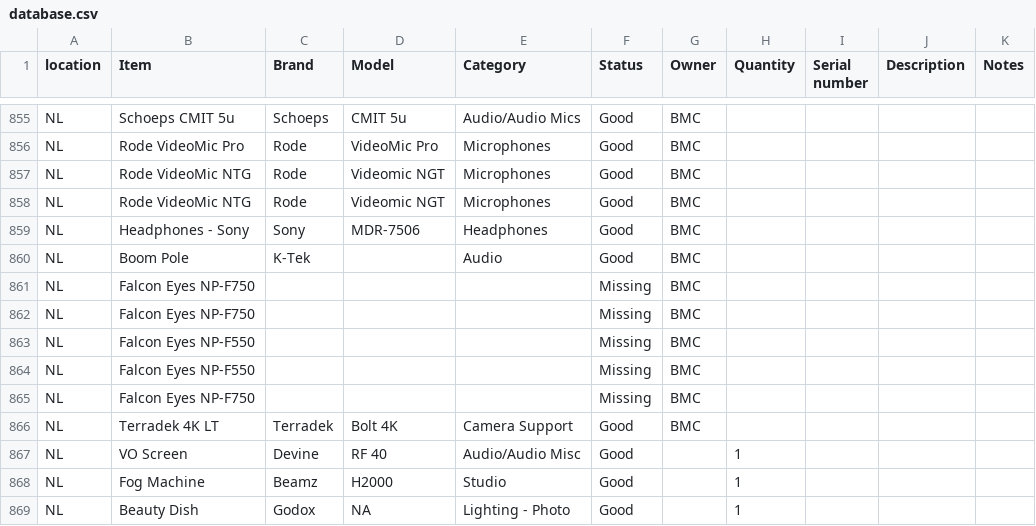
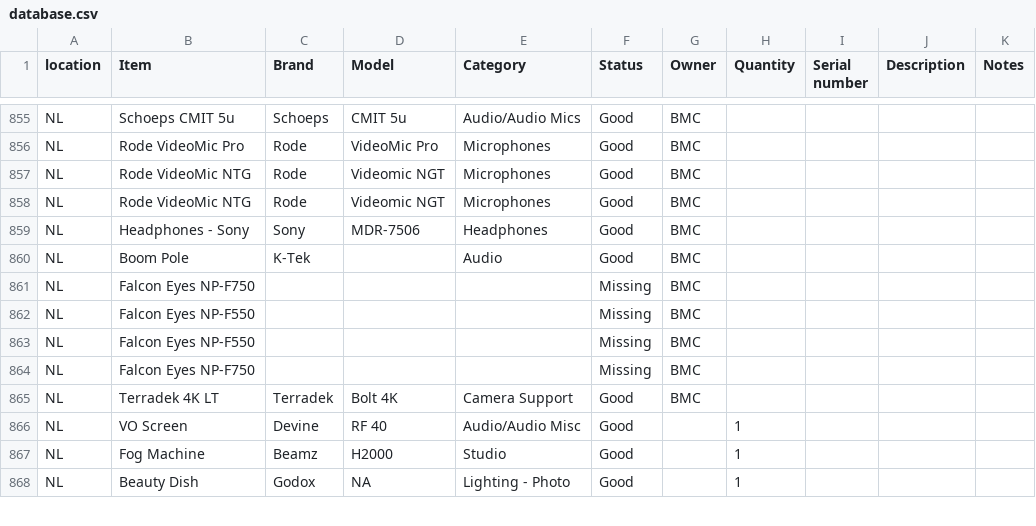
Before and after one commit to liquid-coop/Equipment_Inventory, a CSV file: database.csv, drawn as a sheet; only a part is shown, gaps mark what is left out; the diff names each change by its address in the sheet, - before the commit and + after, or states it on an @@ line.

Commit message:
Update inventory via web app

```diff
--- a/database.csv
+++ b/database.csv
-row 862: NL | Falcon Eyes NP-F750 |  |  |  | Missing | BMC
```
